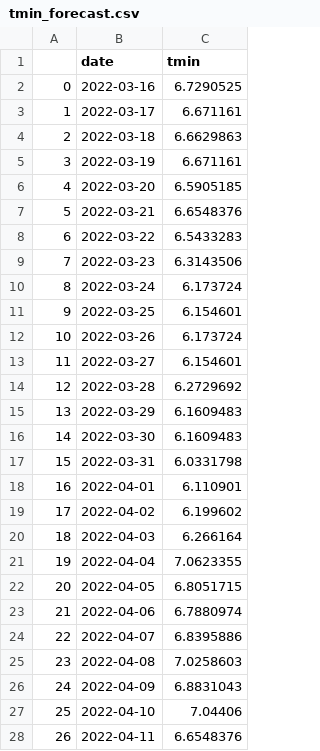
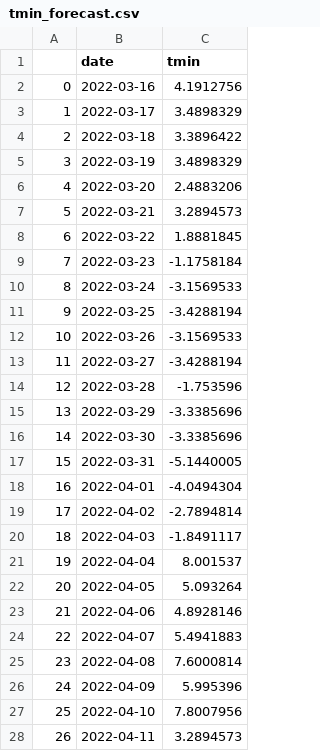
Before and after one commit to Yiwen-YY/ELEC0088_SNS, a CSV file: tmin_forecast.csv, drawn as a sheet; only a part is shown; the diff covers the shown part only.

Commit message:
fix: data forecast

```diff
--- a/tmin_forecast.csv
+++ b/tmin_forecast.csv
@@ -1,28 +1,28 @@
 ,date,tmin
-0,2022-03-16,6.7290525
-1,2022-03-17,6.671161
-2,2022-03-18,6.6629863
-3,2022-03-19,6.671161
-4,2022-03-20,6.5905185
-5,2022-03-21,6.6548376
-6,2022-03-22,6.5433283
-7,2022-03-23,6.3143506
-8,2022-03-24,6.173724
-9,2022-03-25,6.154601
-10,2022-03-26,6.173724
-11,2022-03-27,6.154601
-12,2022-03-28,6.2729692
-13,2022-03-29,6.1609483
-14,2022-03-30,6.1609483
-15,2022-03-31,6.0331798
-16,2022-04-01,6.110901
-17,2022-04-02,6.199602
-18,2022-04-03,6.266164
-19,2022-04-04,7.0623355
-20,2022-04-05,6.8051715
-21,2022-04-06,6.7880974
-22,2022-04-07,6.8395886
-23,2022-04-08,7.0258603
-24,2022-04-09,6.8831043
-25,2022-04-10,7.04406
-26,2022-04-11,6.6548376
+0,2022-03-16,4.1912756
+1,2022-03-17,3.4898329
+2,2022-03-18,3.3896422
+3,2022-03-19,3.4898329
+4,2022-03-20,2.4883206
+5,2022-03-21,3.2894573
+6,2022-03-22,1.8881845
+7,2022-03-23,-1.1758184
+8,2022-03-24,-3.1569533
+9,2022-03-25,-3.4288194
+10,2022-03-26,-3.1569533
+11,2022-03-27,-3.4288194
+12,2022-03-28,-1.753596
+13,2022-03-29,-3.3385696
+14,2022-03-30,-3.3385696
+15,2022-03-31,-5.1440005
+16,2022-04-01,-4.0494304
+17,2022-04-02,-2.7894814
+18,2022-04-03,-1.8491117
+19,2022-04-04,8.001537
+20,2022-04-05,5.093264
+21,2022-04-06,4.8928146
+22,2022-04-07,5.4941883
+23,2022-04-08,7.6000814
+24,2022-04-09,5.995396
+25,2022-04-10,7.8007956
+26,2022-04-11,3.2894573
```
Also changed, not shown: 3 edited cells elsewhere in this file, tmax_forecast.csv, 12 other files.
